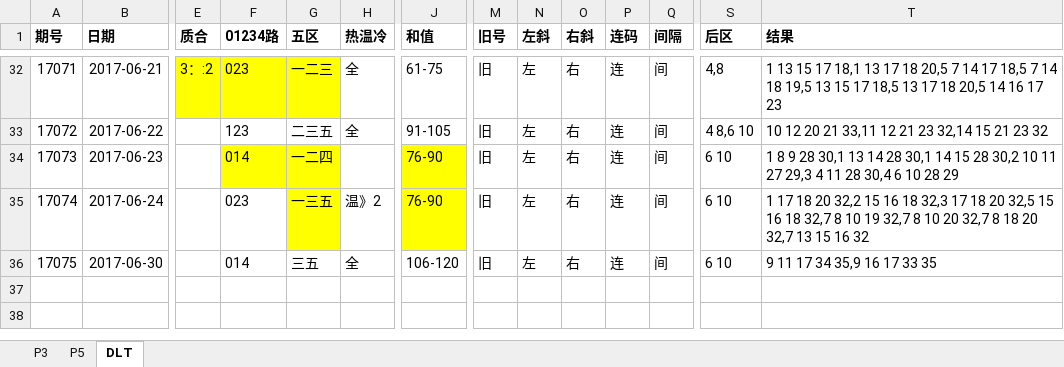
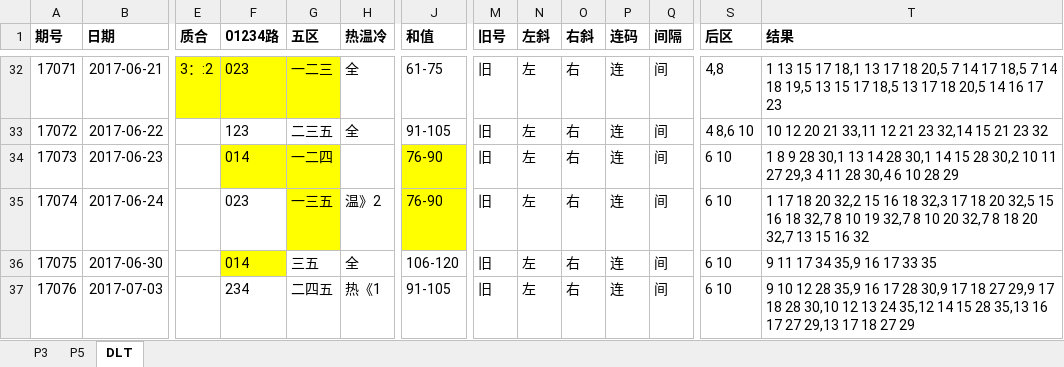
Before and after one commit to zhoubo8308/caipiao, an Excel workbook: caipiao.xlsx, sheet DLT, drawn as a sheet; only a part is shown, gaps mark what is left out; values as stored, in another font and other column widths than the file's, no borders; rows hold the shown columns only; the diff names each change by its address in the sheet, - before the commit and + after, or states it on an @@ line.

```diff
--- a/caipiao.xlsx (sheet DLT)
+++ b/caipiao.xlsx (sheet DLT)
-F36 fill: none
+F36 fill: #FFFF00
+row 37: 17076 | 2017-07-03 |  | 234 | 二四五 | 热《1 | 91-105 | 旧 | 左 | 右 | 连 | 间 | 6 10 | 9 10 12 28 35,9 16 17 28 30,9 17 18 27 29,9 17 18 28 30,10 12 13 24 35,12 14 15 28 35,13 16 17 27 29,13 17 18 27 29
```
Also changed, not shown: sheet P3, sheet P5.
